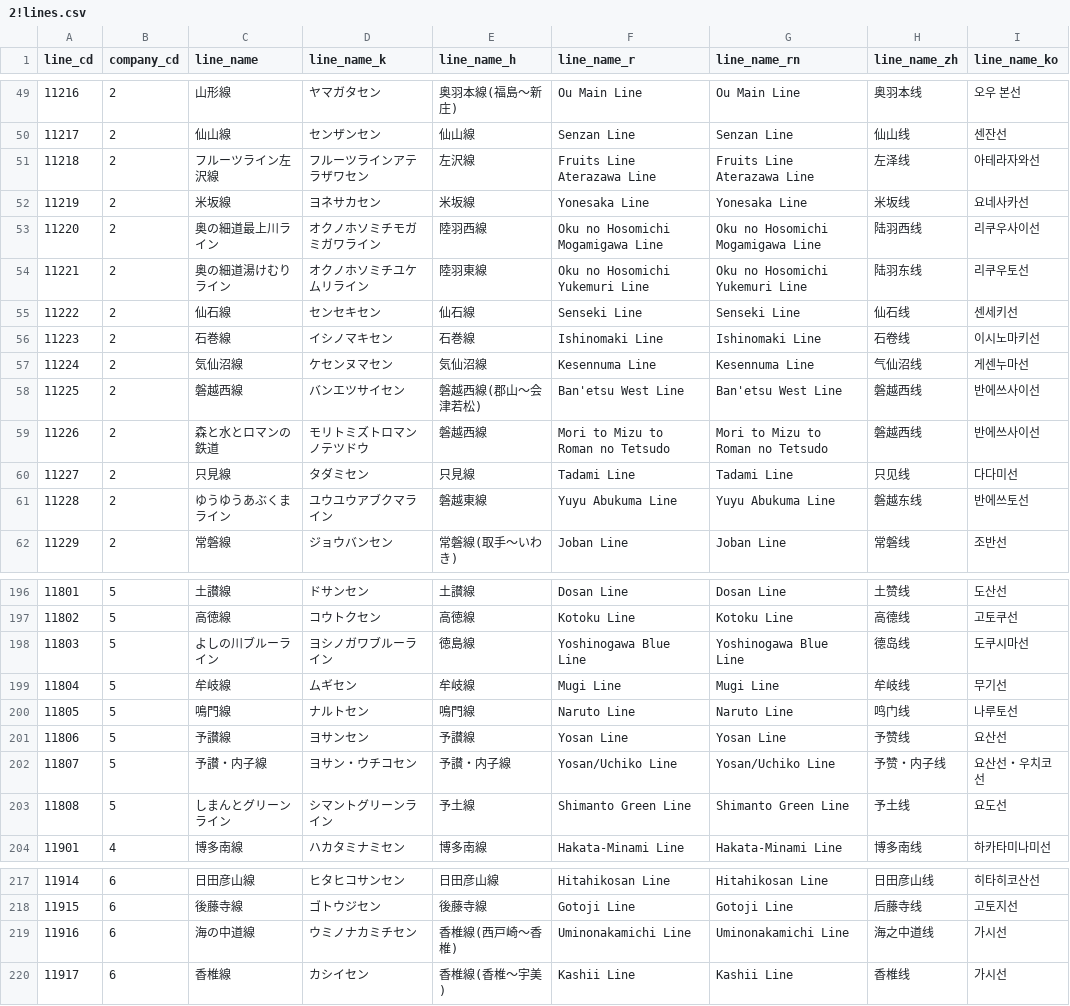
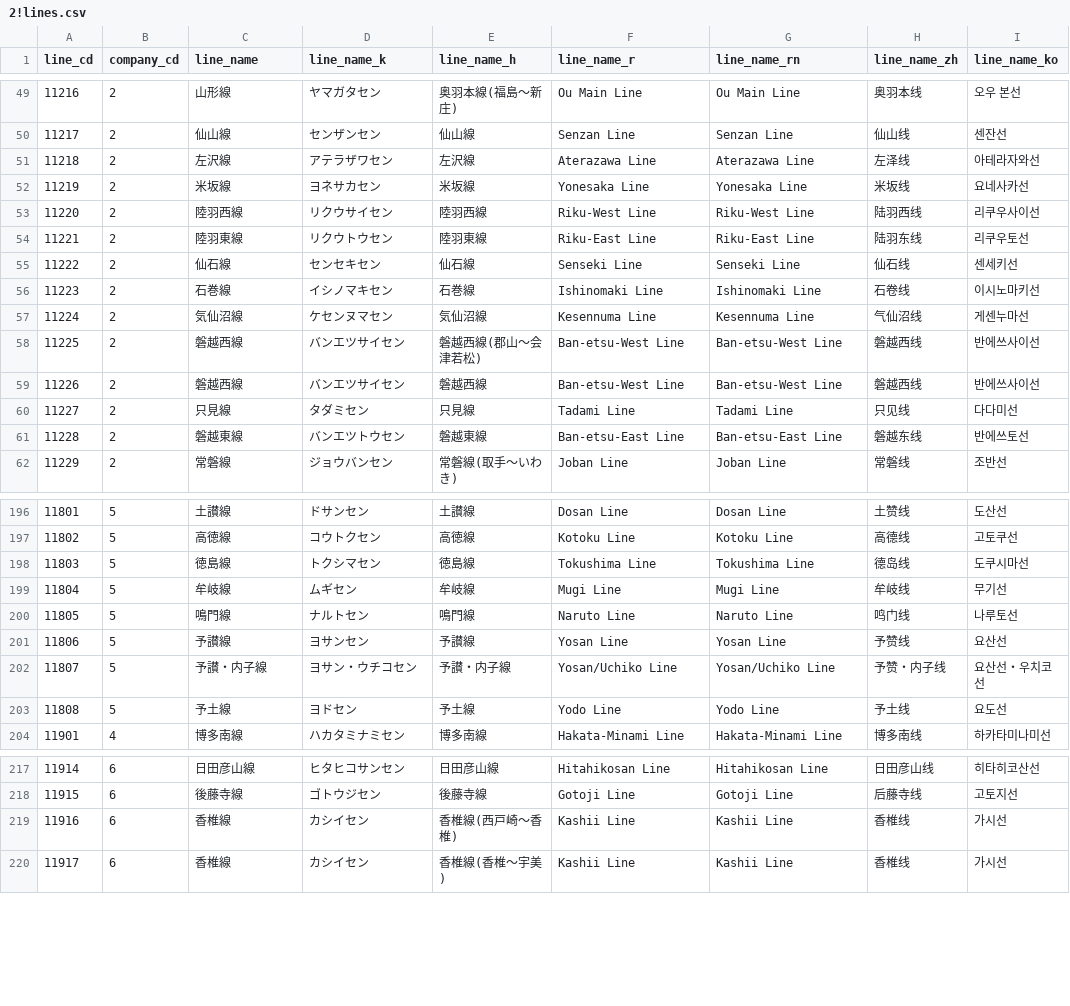
Before and after one commit to TrainLCD/StationAPI, a CSV file: data/2!lines.csv, drawn as a sheet; only a part is shown, gaps mark what is left out; the diff covers the shown part only; the diff names each change by its address in the sheet, - before the commit and + after, or states it on an @@ line.

```diff
--- a/data/2!lines.csv
+++ b/data/2!lines.csv
-C51 (line_name): フルーツライン左沢線
+C51 (line_name): 左沢線
-D51 (line_name_k): フルーツラインアテラザワセン
+D51 (line_name_k): アテラザワセン
-F51 (line_name_r): Fruits Line Aterazawa Line
+F51 (line_name_r): Aterazawa Line
-G51 (line_name_rn): Fruits Line Aterazawa Line
+G51 (line_name_rn): Aterazawa Line
-C53 (line_name): 奥の細道最上川ライン
+C53 (line_name): 陸羽西線
-D53 (line_name_k): オクノホソミチモガミガワライン
+D53 (line_name_k): リクウサイセン
-F53 (line_name_r): Oku no Hosomichi Mogamigawa Line
+F53 (line_name_r): Riku-West Line
-G53 (line_name_rn): Oku no Hosomichi Mogamigawa Line
+G53 (line_name_rn): Riku-West Line
-C54 (line_name): 奥の細道湯けむりライン
+C54 (line_name): 陸羽東線
-D54 (line_name_k): オクノホソミチユケムリライン
+D54 (line_name_k): リクウトウセン
-F54 (line_name_r): Oku no Hosomichi Yukemuri Line
+F54 (line_name_r): Riku-East Line
-G54 (line_name_rn): Oku no Hosomichi Yukemuri Line
+G54 (line_name_rn): Riku-East Line
-F58 (line_name_r): Ban'etsu West Line
+F58 (line_name_r): Ban-etsu-West Line
-G58 (line_name_rn): Ban'etsu West Line
+G58 (line_name_rn): Ban-etsu-West Line
-C59 (line_name): 森と水とロマンの鉄道
+C59 (line_name): 磐越西線
-D59 (line_name_k): モリトミズトロマンノテツドウ
+D59 (line_name_k): バンエツサイセン
-F59 (line_name_r): Mori to Mizu to Roman no Tetsudo
+F59 (line_name_r): Ban-etsu-West Line
-G59 (line_name_rn): Mori to Mizu to Roman no Tetsudo
+G59 (line_name_rn): Ban-etsu-West Line
-C61 (line_name): ゆうゆうあぶくまライン
+C61 (line_name): 磐越東線
-D61 (line_name_k): ユウユウアブクマライン
+D61 (line_name_k): バンエツトウセン
-F61 (line_name_r): Yuyu Abukuma Line
+F61 (line_name_r): Ban-etsu-East Line
-G61 (line_name_rn): Yuyu Abukuma Line
+G61 (line_name_rn): Ban-etsu-East Line
-C198 (line_name): よしの川ブルーライン
+C198 (line_name): 徳島線
-D198 (line_name_k): ヨシノガワブルーライン
+D198 (line_name_k): トクシマセン
-F198 (line_name_r): Yoshinogawa Blue Line
+F198 (line_name_r): Tokushima Line
-G198 (line_name_rn): Yoshinogawa Blue Line
+G198 (line_name_rn): Tokushima Line
-C203 (line_name): しまんとグリーンライン
+C203 (line_name): 予土線
-D203 (line_name_k): シマントグリーンライン
+D203 (line_name_k): ヨドセン
-F203 (line_name_r): Shimanto Green Line
+F203 (line_name_r): Yodo Line
-G203 (line_name_rn): Shimanto Green Line
+G203 (line_name_rn): Yodo Line
-C219 (line_name): 海の中道線
+C219 (line_name): 香椎線
-D219 (line_name_k): ウミノナカミチセン
+D219 (line_name_k): カシイセン
-F219 (line_name_r): Uminonakamichi Line
+F219 (line_name_r): Kashii Line
-G219 (line_name_rn): Uminonakamichi Line
+G219 (line_name_rn): Kashii Line
-H219 (line_name_zh): 海之中道线
+H219 (line_name_zh): 香椎线
```
Also changed, not shown: 42 edited cells elsewhere in this file, data/4!types.csv, 1 other file.
